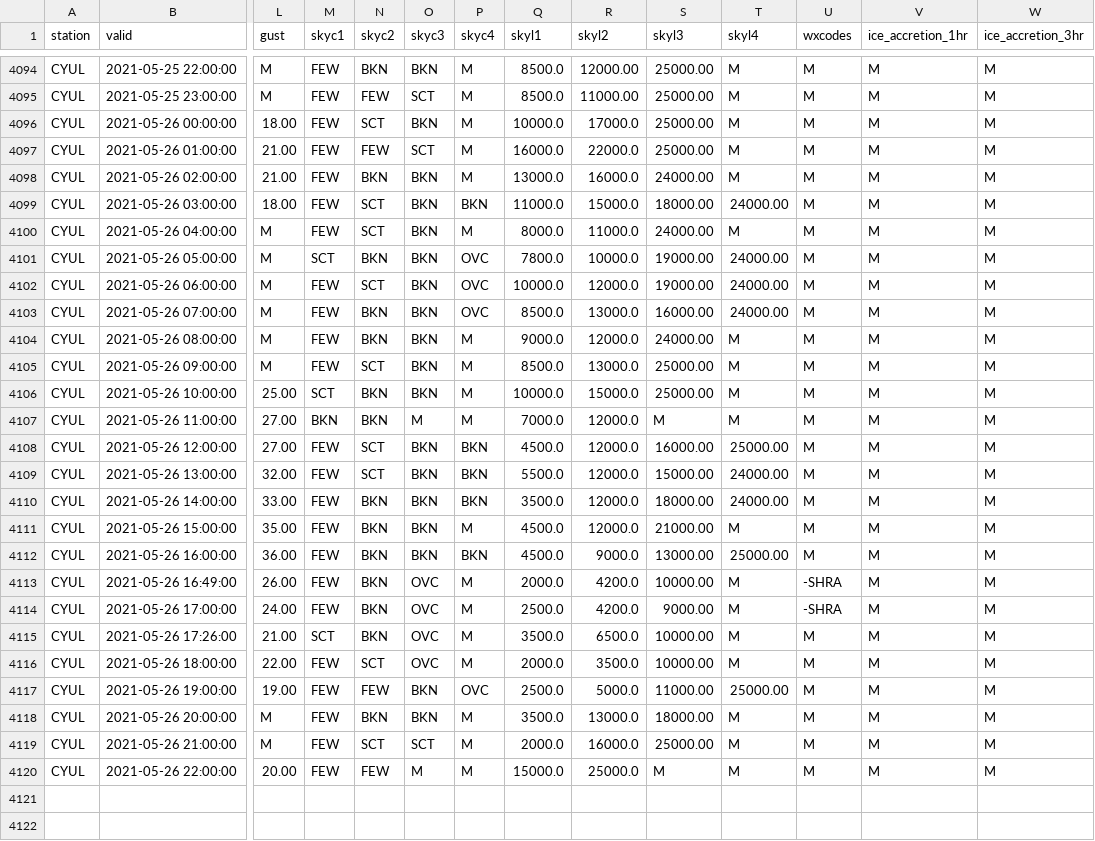
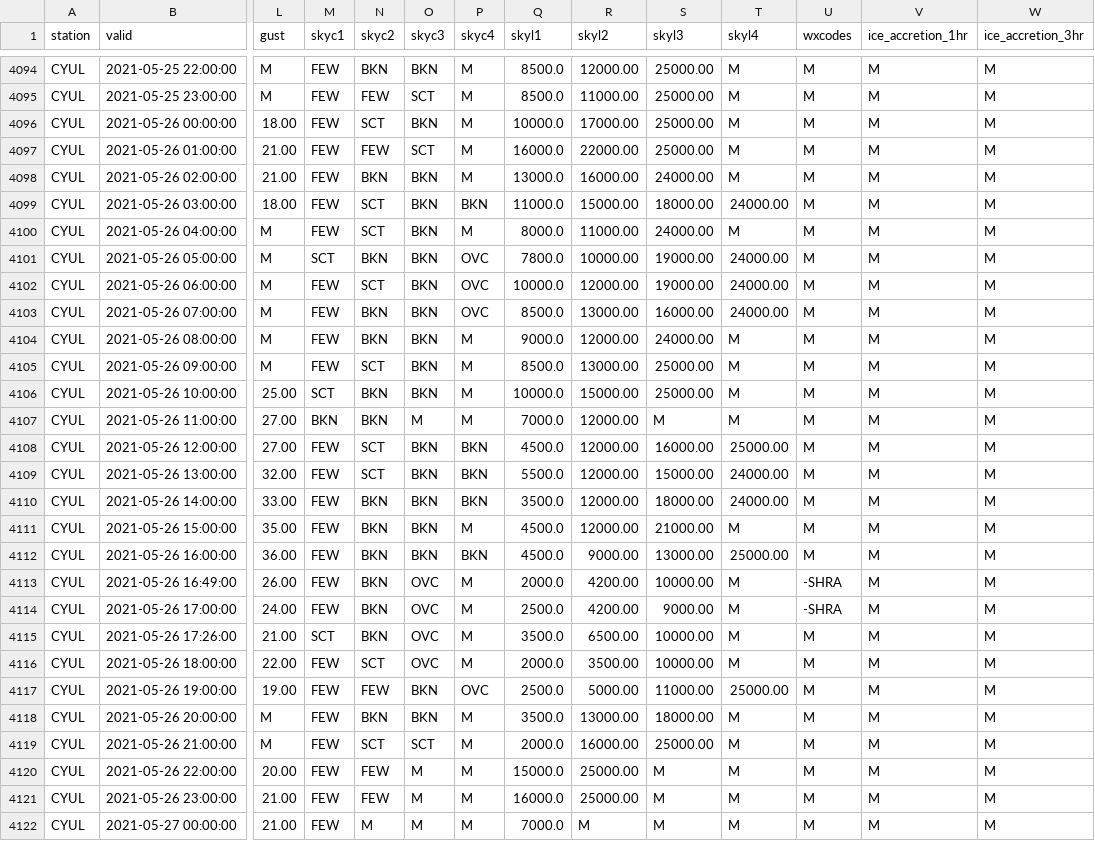
Before and after one commit to drdevinhopkins/210307, a CSV file: data/CYULweather.csv, drawn as a sheet; only a part is shown, gaps mark what is left out; rows hold the shown columns only; the diff names each change by its address in the sheet, - before the commit and + after, or states it on an @@ line.

```diff
--- a/data/CYULweather.csv
+++ b/data/CYULweather.csv
-R4096 (skyl2): 17000.0
+R4096 (skyl2): 17000.00
-R4097 (skyl2): 22000.0
+R4097 (skyl2): 22000.00
-R4098 (skyl2): 16000.0
+R4098 (skyl2): 16000.00
-R4099 (skyl2): 15000.0
+R4099 (skyl2): 15000.00
-R4100 (skyl2): 11000.0
+R4100 (skyl2): 11000.00
-R4101 (skyl2): 10000.0
+R4101 (skyl2): 10000.00
-R4102 (skyl2): 12000.0
+R4102 (skyl2): 12000.00
-R4103 (skyl2): 13000.0
+R4103 (skyl2): 13000.00
-R4104 (skyl2): 12000.0
+R4104 (skyl2): 12000.00
-R4105 (skyl2): 13000.0
+R4105 (skyl2): 13000.00
-R4106 (skyl2): 15000.0
+R4106 (skyl2): 15000.00
-R4107:R4111 (skyl2): 12000.0
+R4107:R4111 (skyl2): 12000.00
-R4112 (skyl2): 9000.0
+R4112 (skyl2): 9000.00
-R4113:R4114 (skyl2): 4200.0
+R4113:R4114 (skyl2): 4200.00
-R4115 (skyl2): 6500.0
+R4115 (skyl2): 6500.00
-R4116 (skyl2): 3500.0
+R4116 (skyl2): 3500.00
-R4117 (skyl2): 5000.0
+R4117 (skyl2): 5000.00
-R4118 (skyl2): 13000.0
+R4118 (skyl2): 13000.00
-R4119 (skyl2): 16000.0
+R4119 (skyl2): 16000.00
-R4120 (skyl2): 25000.0
+R4120 (skyl2): 25000.00
+row 4121: CYUL | 2021-05-26 23:00:00 | 21.00 | FEW | FEW | M | M | 16000.0 | 25000.00 | M | M | M | M | M
+row 4122: CYUL | 2021-05-27 00:00:00 | 21.00 | FEW | M | M | M | 7000.0 | M | M | M | M | M | M
```
Also changed, not shown: 1 other file.
